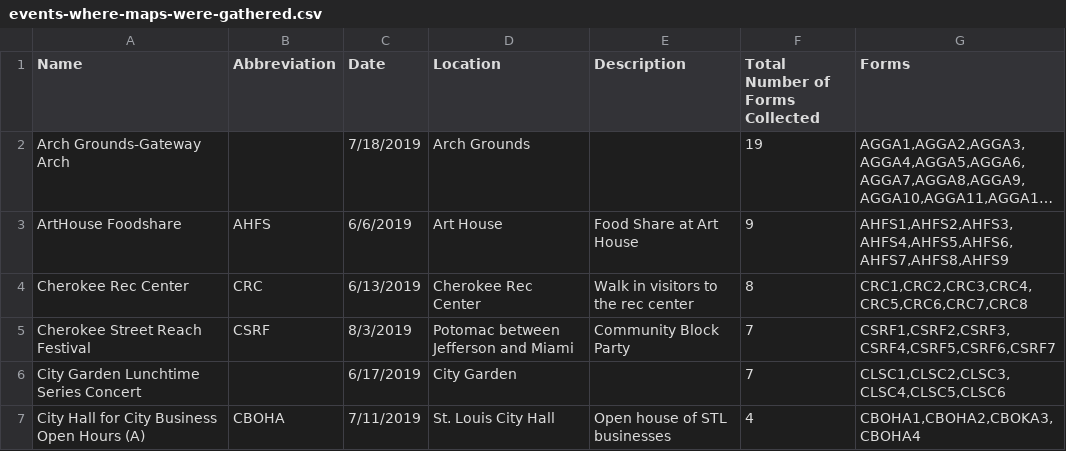
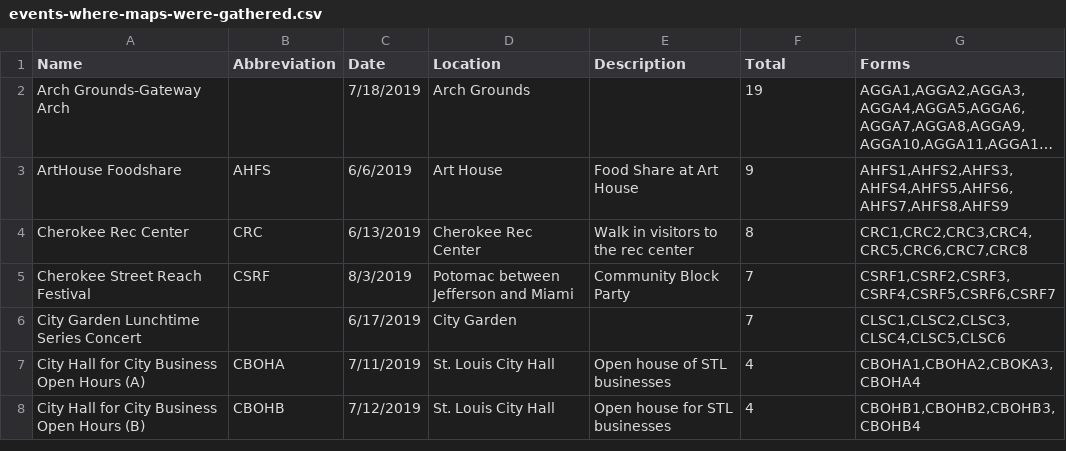
Before and after one commit to MonumentLab/St-Louis-Public-Iconographies, a CSV file: events-where-maps-were-gathered.csv, drawn as a sheet; only a part is shown; the shorter side is filled out with more unchanged rows; long unchanged cells end in …; the diff names each change by its address in the sheet, - before the commit and + after, or states it on an @@ line.

Commit message:
simplify column names

```diff
--- a/events-where-maps-were-gathered.csv
+++ b/events-where-maps-were-gathered.csv
-F1: Total Number of Forms Collected
+F1: Total
```
